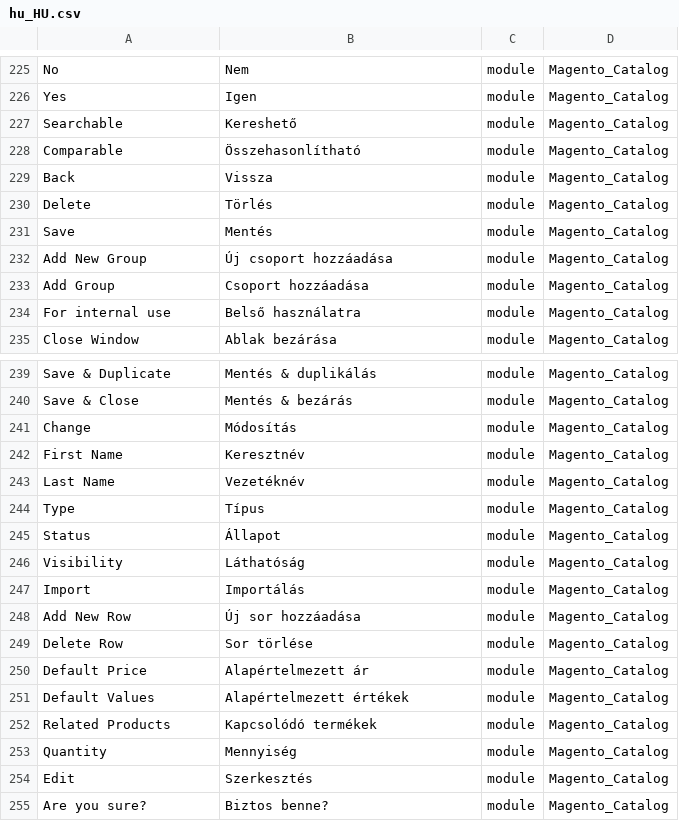
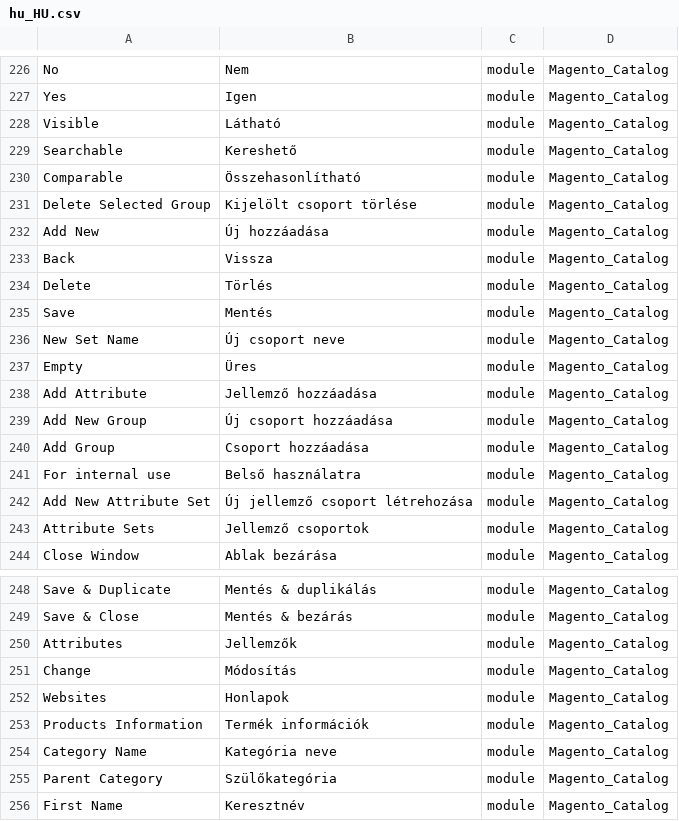
Before and after one commit to Magento2Translations/language_hu_hu, a CSV file: hu_HU.csv, drawn as a sheet; only a part is shown, gaps mark what is left out; the shorter side is filled out with more unchanged rows; the diff covers the shown part only.

```diff
--- a/hu_HU.csv
+++ b/hu_HU.csv
@@ -226,4 +227,7 @@ No,Nem ,module,Magento_Catalog
 Yes,Igen,module,Magento_Catalog
+Visible,Látható,module,Magento_Catalog
 Searchable,Kereshető,module,Magento_Catalog
 Comparable,Összehasonlítható,module,Magento_Catalog
+"Delete Selected Group","Kijelölt csoport törlése",module,Magento_Catalog
+"Add New","Új hozzáadása",module,Magento_Catalog
 Back,Vissza,module,Magento_Catalog
@@ -231,2 +235,5 @@ Delete,Törlés,module,Magento_Catalog
 Save,Mentés,module,Magento_Catalog
+"New Set Name","Új csoport neve",module,Magento_Catalog
+Empty,Üres,module,Magento_Catalog
+"Add Attribute","Jellemző hozzáadása",module,Magento_Catalog
 "Add New Group","Új csoport hozzáadása",module,Magento_Catalog
@@ -234,2 +241,4 @@ Save,Mentés,module,Magento_Catalog
 "For internal use","Belső használatra",module,Magento_Catalog
+"Add New Attribute Set","Új jellemző csoport létrehozása",module,Magento_Catalog
+"Attribute Sets","Jellemző csoportok",module,Magento_Catalog
 "Close Window","Ablak bezárása",module,Magento_Catalog
@@ -240,3 +249,8 @@ Save,Mentés,module,Magento_Catalog
 "Save & Close","Mentés & bezárás",module,Magento_Catalog
+Attributes,Jellemzők,module,Magento_Catalog
 Change,Módosítás,module,Magento_Catalog
+Websites,Honlapok,module,Magento_Catalog
+"Products Information","Termék információk",module,Magento_Catalog
+"Category Name","Kategória neve",module,Magento_Catalog
+"Parent Category",Szülőkategória,module,Magento_Catalog
 "First Name",Keresztnév,module,Magento_Catalog
```
Also changed, not shown: 34 added rows elsewhere in this file, 1 other file.
